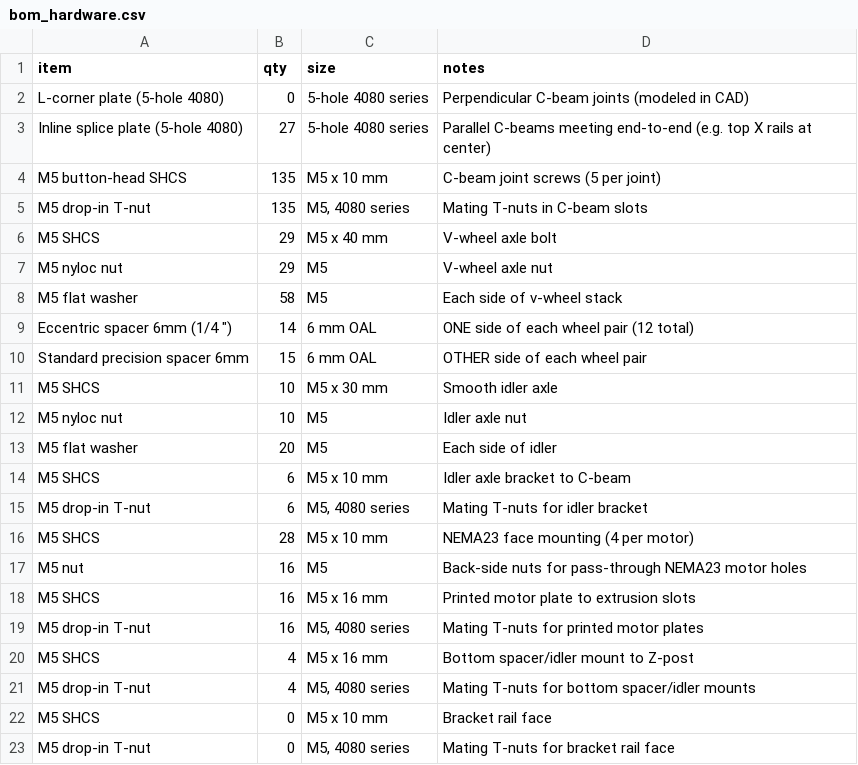
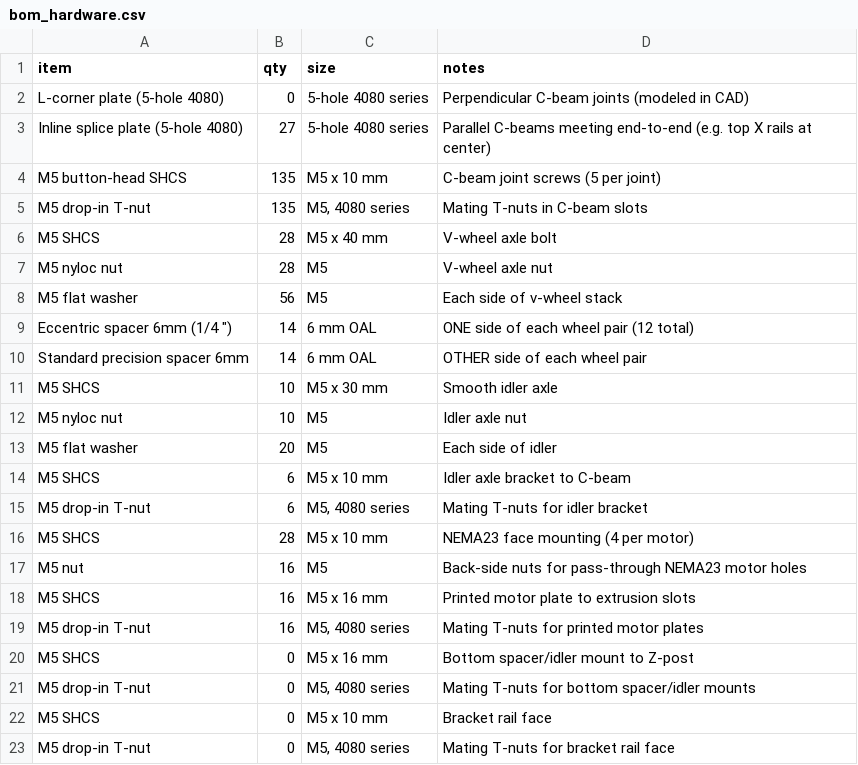
Before and after one commit to sunnyday-technologies/M3-CRETE, a CSV file: CAD/bom_hardware.csv, drawn as a sheet; only a part is shown.

Commit message:
cad: label X-carriage hardware, calibrate self_check to latest M3-2_nudge
- Source M3-2_nudge.step iterated (16:33): user removed 2 of 4 corner
  bot-mounts, the right-side ymount, and 1 vwheel. Source now carries
  the X-carriage motor + plate + 4 V-wheels + axles/bolts/spacers.
- self_check labels expanded for X-carriage authored hardware:
    xcarr_bolt    (5,16,16)   -> 8  M5 SHCS at carriage mounts
    xcarr_axle    (9,9,31.5)  -> 4  V-wheel axles / shoulder bolts
    xcarr_washer  (1,10,10)   -> 4  thin washers
    xcarr_spacer  (3.2,10,10) -> 4  6mm wheel spacers
  drops 'other' from 32 to 12.
- EXPECTED updates: vwheel 29->28, bot-mount 2->0, ymount 1->0.
  ymount dimension check disabled while user re-authors the spacers.
- M3-2_Assembly.step regenerated, 131 unique parts.

Self-check PASSES. The current X-carriage geometry (88x127 placeholder
plate, standard wheels) is preview state — final target is 2 tandem
125x125 C-beam gantry plates with XL wheels, X-motor on the rear plate,
printhead on the front. A one-off X-carriage clip scan returned 41
findings, the majority being expected fastener stackup overlaps and
bbox-based wheel-in-V-groove false positives. Real findings will be
re-evaluated after the gantry-plate upgrade.

```diff
--- a/CAD/bom_hardware.csv
+++ b/CAD/bom_hardware.csv
@@ -5,7 +5,7 @@ M5 button-head SHCS,135,M5 x 10 mm,C-beam joint screws (5 per joint)
 M5 drop-in T-nut,135,"M5, 4080 series",Mating T-nuts in C-beam slots
-M5 SHCS,29,M5 x 40 mm,V-wheel axle bolt
-M5 nyloc nut,29,M5,V-wheel axle nut
-M5 flat washer,58,M5,Each side of v-wheel stack
+M5 SHCS,28,M5 x 40 mm,V-wheel axle bolt
+M5 nyloc nut,28,M5,V-wheel axle nut
+M5 flat washer,56,M5,Each side of v-wheel stack
 "Eccentric spacer 6mm (1/4 "")",14,6 mm OAL,ONE side of each wheel pair (12 total)
-Standard precision spacer 6mm,15,6 mm OAL,OTHER side of each wheel pair
+Standard precision spacer 6mm,14,6 mm OAL,OTHER side of each wheel pair
 M5 SHCS,10,M5 x 30 mm,Smooth idler axle
@@ -19,4 +19,4 @@ M5 SHCS,16,M5 x 16 mm,Printed motor plate to extrusion slots
 M5 drop-in T-nut,16,"M5, 4080 series",Mating T-nuts for printed motor plates
-M5 SHCS,4,M5 x 16 mm,Bottom spacer/idler mount to Z-post
-M5 drop-in T-nut,4,"M5, 4080 series",Mating T-nuts for bottom spacer/idler mounts
+M5 SHCS,0,M5 x 16 mm,Bottom spacer/idler mount to Z-post
+M5 drop-in T-nut,0,"M5, 4080 series",Mating T-nuts for bottom spacer/idler mounts
 M5 SHCS,0,M5 x 10 mm,Bracket rail face
```
Also changed, not shown: CAD/bom_structural.csv, 3 other files.
